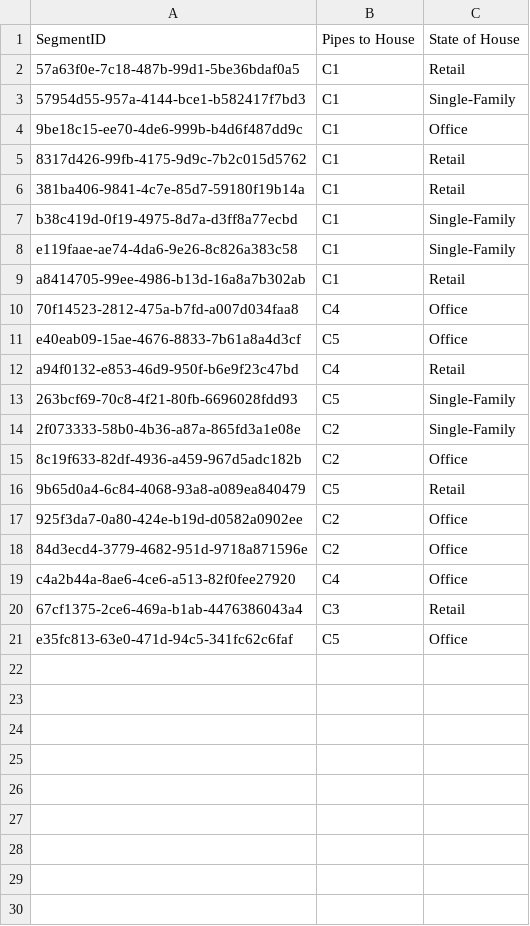
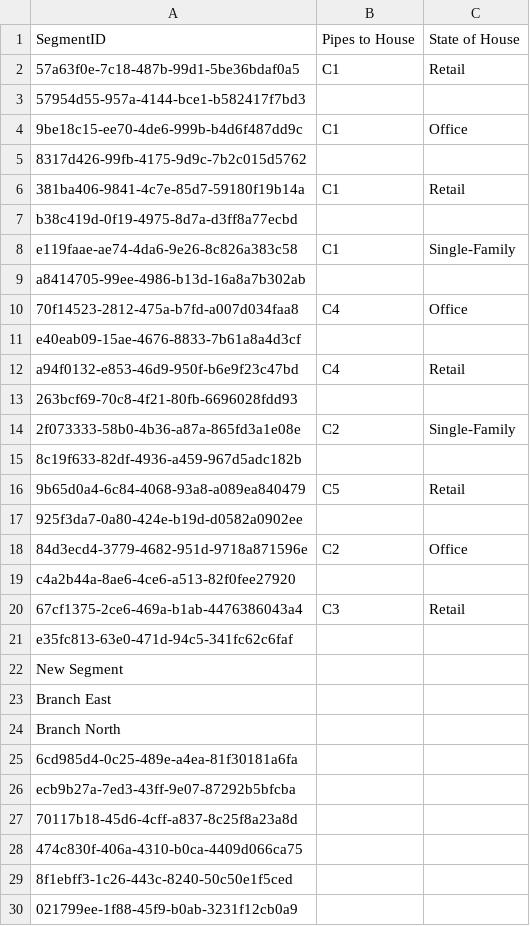
Before and after one commit to Yskria/M3DMiB, a CSV file: House_Information.csv, drawn as a sheet; only a part is shown; the diff covers the shown part only.

```diff
--- a/House_Information.csv
+++ b/House_Information.csv
@@ -2,20 +2,29 @@ SegmentID,Pipes to House,State of House
 57a63f0e-7c18-487b-99d1-5be36bdaf0a5,C1,Retail
-57954d55-957a-4144-bce1-b582417f7bd3,C1,Single-Family
+57954d55-957a-4144-bce1-b582417f7bd3,,
 9be18c15-ee70-4de6-999b-b4d6f487dd9c,C1,Office
-8317d426-99fb-4175-9d9c-7b2c015d5762,C1,Retail
+8317d426-99fb-4175-9d9c-7b2c015d5762,,
 381ba406-9841-4c7e-85d7-59180f19b14a,C1,Retail
-b38c419d-0f19-4975-8d7a-d3ff8a77ecbd,C1,Single-Family
+b38c419d-0f19-4975-8d7a-d3ff8a77ecbd,,
 e119faae-ae74-4da6-9e26-8c826a383c58,C1,Single-Family
-a8414705-99ee-4986-b13d-16a8a7b302ab,C1,Retail
+a8414705-99ee-4986-b13d-16a8a7b302ab,,
 70f14523-2812-475a-b7fd-a007d034faa8,C4,Office
-e40eab09-15ae-4676-8833-7b61a8a4d3cf,C5,Office
+e40eab09-15ae-4676-8833-7b61a8a4d3cf,,
 a94f0132-e853-46d9-950f-b6e9f23c47bd,C4,Retail
-263bcf69-70c8-4f21-80fb-6696028fdd93,C5,Single-Family
+263bcf69-70c8-4f21-80fb-6696028fdd93,,
 2f073333-58b0-4b36-a87a-865fd3a1e08e,C2,Single-Family
-8c19f633-82df-4936-a459-967d5adc182b,C2,Office
+8c19f633-82df-4936-a459-967d5adc182b,,
 9b65d0a4-6c84-4068-93a8-a089ea840479,C5,Retail
-925f3da7-0a80-424e-b19d-d0582a0902ee,C2,Office
+925f3da7-0a80-424e-b19d-d0582a0902ee,,
 84d3ecd4-3779-4682-951d-9718a871596e,C2,Office
-c4a2b44a-8ae6-4ce6-a513-82f0fee27920,C4,Office
+c4a2b44a-8ae6-4ce6-a513-82f0fee27920,,
 67cf1375-2ce6-469a-b1ab-4476386043a4,C3,Retail
-e35fc813-63e0-471d-94c5-341fc62c6faf,C5,Office
+e35fc813-63e0-471d-94c5-341fc62c6faf,,
+New Segment,,
+Branch East,,
+Branch North,,
+6cd985d4-0c25-489e-a4ea-81f30181a6fa,,
+ecb9b27a-7ed3-43ff-9e07-87292b5bfcba,,
+70117b18-45d6-4cff-a837-8c25f8a23a8d,,
+474c830f-406a-4310-b0ca-4409d066ca75,,
+8f1ebff3-1c26-443c-8240-50c50e1f5ced,,
+021799ee-1f88-45f9-b0ab-3231f12cb0a9,,
```
Also changed, not shown: 1 added row elsewhere in this file, Corrosion.csv, Pipe_Information.csv, 3 other files.
